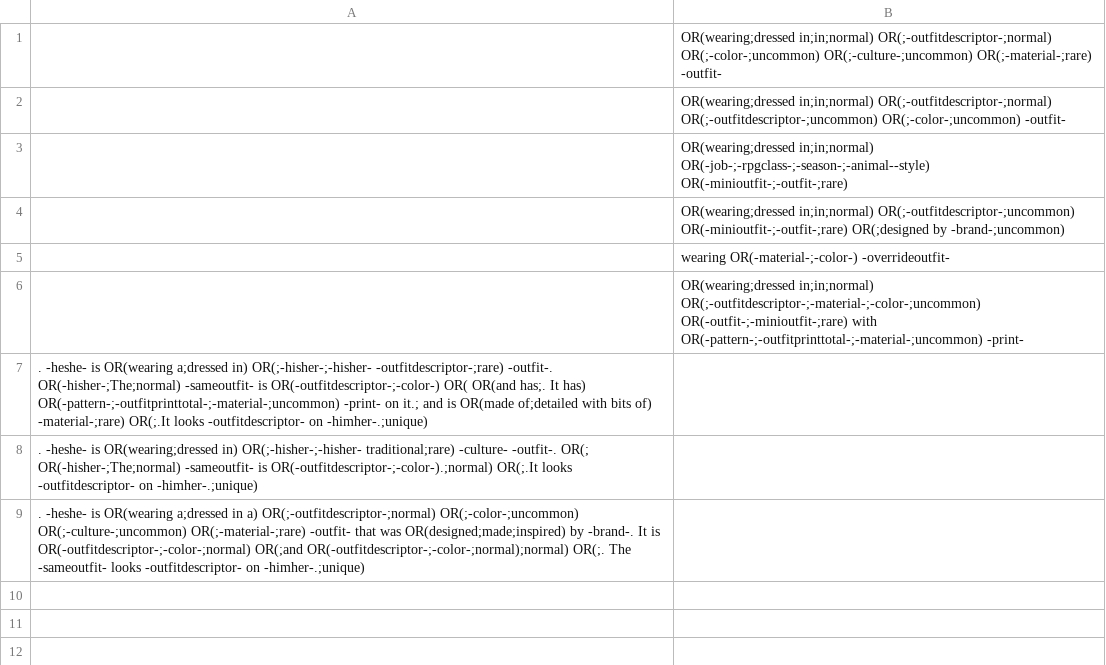
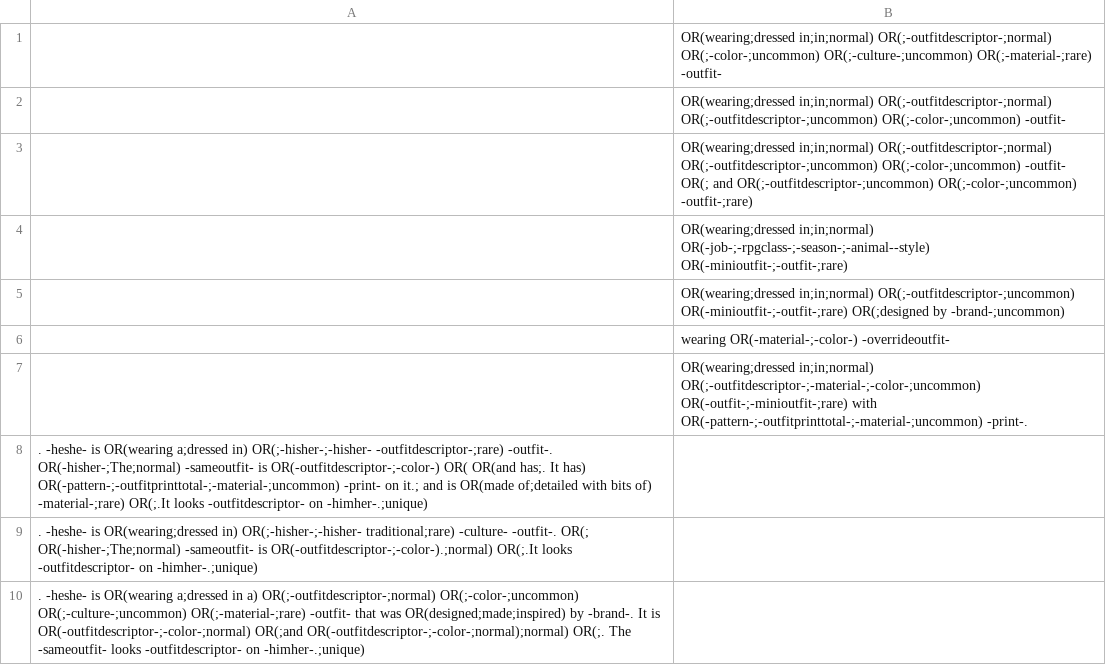
Before and after one commit to AIrjen/OneButtonPrompt, a CSV file: csvfiles/special_lists/buildoutfit.csv, drawn as a sheet.

Commit message:
more list works

```diff
--- a/csvfiles/special_lists/buildoutfit.csv
+++ b/csvfiles/special_lists/buildoutfit.csv
@@ -2,2 +2,3 @@
 , OR(wearing;dressed in;in;normal) OR(;-outfitdescriptor-;normal) OR(;-outfitdescriptor-;uncommon) OR(;-color-;uncommon) -outfit-
+, OR(wearing;dressed in;in;normal) OR(;-outfitdescriptor-;normal) OR(;-outfitdescriptor-;uncommon) OR(;-color-;uncommon) -outfit- OR(; and OR(;-outfitdescriptor-;uncommon) OR(;-color-;uncommon) -outfit-;rare)
 , OR(wearing;dressed in;in;normal) OR(-job-;-rpgclass-;-season-;-animal--style) OR(-minioutfit-;-outfit-;rare)
@@ -5,3 +6,3 @@
 , wearing OR(-material-;-color-) -overrideoutfit-
-, OR(wearing;dressed in;in;normal) OR(;-outfitdescriptor-;-material-;-color-;uncommon) OR(-outfit-;-minioutfit-;rare) with OR(-pattern-;-outfitprinttotal-;-material-;uncommon) -print-
+, OR(wearing;dressed in;in;normal) OR(;-outfitdescriptor-;-material-;-color-;uncommon) OR(-outfit-;-minioutfit-;rare) with OR(-pattern-;-outfitprinttotal-;-material-;uncommon) -print-.
 . -heshe- is OR(wearing a;dressed in) OR(;-hisher-;-hisher- -outfitdescriptor-;rare) -outfit-. OR(-hisher-;The;normal) -sameoutfit- is OR(-outfitdescriptor-;-color-) OR( OR(and has;. It has) OR(-pattern-;-outfitprinttotal-;-material-;uncommon) -print- on it.; and is OR(made of;detailed with bits of) -material-;rare) OR(;.It looks -outfitdescriptor- on -himher-.;unique)
```
Also changed, not shown: 2 other files.
